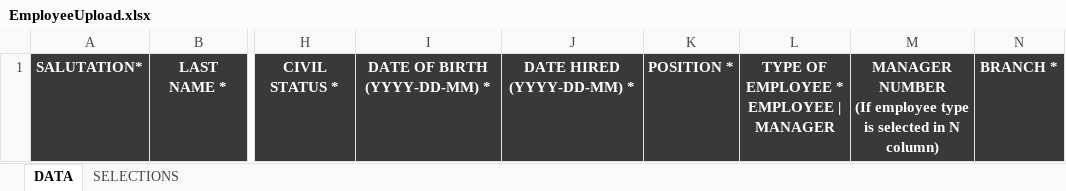
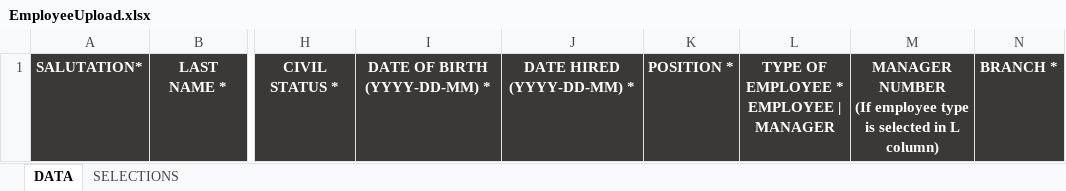
Before and after one commit to esurenajames/MLSystem, an Excel workbook: employeeUpload/EmployeeUpload.xlsx, sheet DATA, drawn as a sheet; only a part is shown, gaps mark what is left out; values as stored, in another font and other column widths than the file's, no borders; the diff names each change by its address in the sheet, - before the commit and + after, or states it on an @@ line.

```diff
--- a/employeeUpload/EmployeeUpload.xlsx (sheet DATA)
+++ b/employeeUpload/EmployeeUpload.xlsx (sheet DATA)
-M1: …selected in N column)
+M1: …selected in L column)
```
Also changed, not shown: 14 other files.
